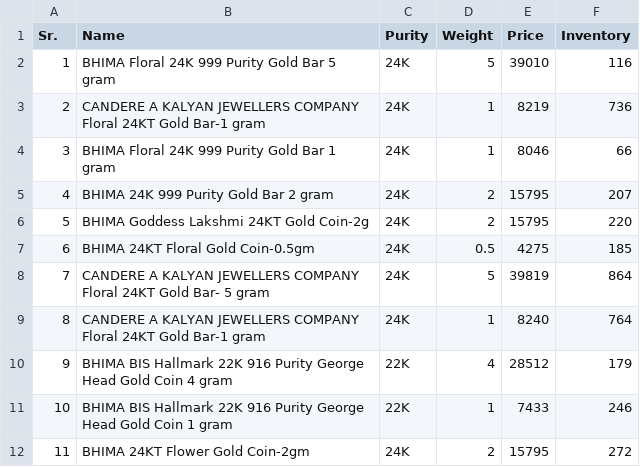
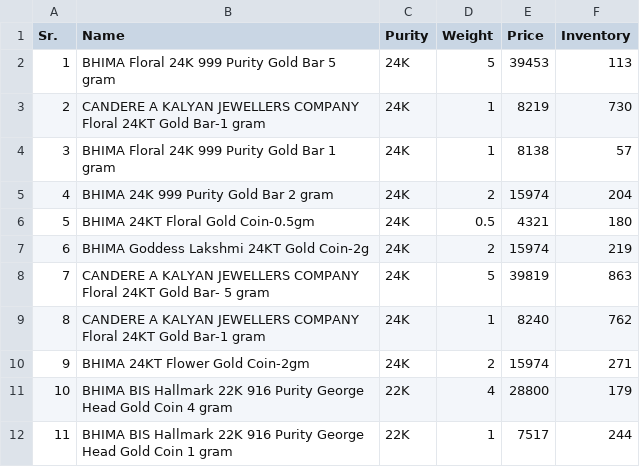
Before and after one commit to thande-zap/myntra-json, a CSV file: db/products.csv, drawn as a sheet; only a part is shown; the diff covers the shown part only.

```diff
--- a/db/products.csv
+++ b/db/products.csv
@@ -1,12 +1,12 @@
 Sr.,Name,Purity,Weight,Price,Inventory
-1,BHIMA Floral 24K 999 Purity Gold Bar 5 gram,24K,5,39010,116
-2,CANDERE A KALYAN JEWELLERS COMPANY Floral 24KT Gold Bar-1 gram,24K,1,8219,736
-3,BHIMA Floral 24K 999 Purity Gold Bar 1 gram,24K,1,8046,66
-4,BHIMA  24K 999 Purity Gold Bar 2 gram,24K,2,15795,207
-5,BHIMA Goddess Lakshmi 24KT Gold Coin-2g,24K,2,15795,220
-6,BHIMA 24KT Floral Gold Coin-0.5gm,24K,0.5,4275,185
-7,CANDERE A KALYAN JEWELLERS COMPANY Floral 24KT Gold Bar- 5 gram,24K,5,39819,864
-8,CANDERE A KALYAN JEWELLERS COMPANY Floral 24KT Gold Bar-1 gram,24K,1,8240,764
-9,BHIMA BIS Hallmark 22K 916 Purity George Head Gold Coin 4 gram,22K,4,28512,179
-10,BHIMA BIS Hallmark 22K 916 Purity George Head Gold Coin 1 gram,22K,1,7433,246
-11,BHIMA 24KT Flower Gold Coin-2gm,24K,2,15795,272
+1,BHIMA Floral 24K 999 Purity Gold Bar 5 gram,24K,5,39453,113
+2,CANDERE A KALYAN JEWELLERS COMPANY Floral 24KT Gold Bar-1 gram,24K,1,8219,730
+3,BHIMA Floral 24K 999 Purity Gold Bar 1 gram,24K,1,8138,57
+4,BHIMA  24K 999 Purity Gold Bar 2 gram,24K,2,15974,204
+5,BHIMA 24KT Floral Gold Coin-0.5gm,24K,0.5,4321,180
+6,BHIMA Goddess Lakshmi 24KT Gold Coin-2g,24K,2,15974,219
+7,CANDERE A KALYAN JEWELLERS COMPANY Floral 24KT Gold Bar- 5 gram,24K,5,39819,863
+8,CANDERE A KALYAN JEWELLERS COMPANY Floral 24KT Gold Bar-1 gram,24K,1,8240,762
+9,BHIMA 24KT Flower Gold Coin-2gm,24K,2,15974,271
+10,BHIMA BIS Hallmark 22K 916 Purity George Head Gold Coin 4 gram,22K,4,28800,179
+11,BHIMA BIS Hallmark 22K 916 Purity George Head Gold Coin 1 gram,22K,1,7517,244
```
Also changed, not shown: 46 edited cells elsewhere in this file, 4 other files.
